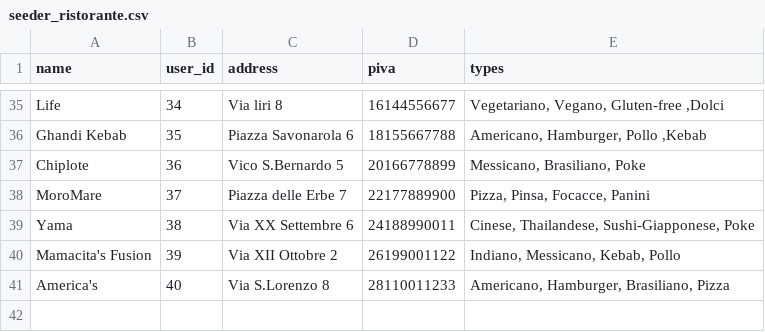
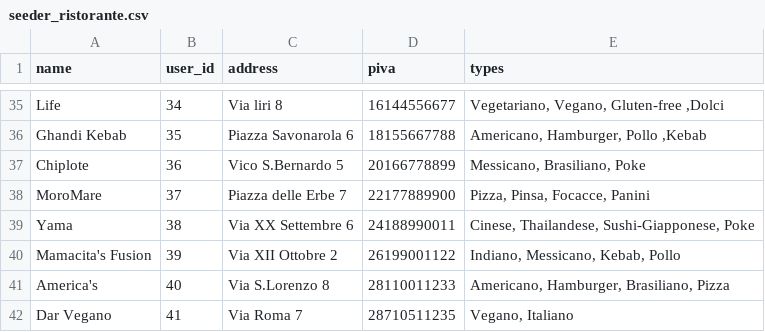
Before and after one commit to TanaraCavalcante/deliveboo-laravel, a CSV file: database/seeders/seeder_ristorante.csv, drawn as a sheet; only a part is shown, gaps mark what is left out; the diff names each change by its address in the sheet, - before the commit and + after, or states it on an @@ line.

```diff
--- a/database/seeders/seeder_ristorante.csv
+++ b/database/seeders/seeder_ristorante.csv
+row 42: Dar Vegano | 41 | Via Roma 7 | 28710511235 | Vegano, Italiano
```
Also changed, not shown: database/seeders/user_seeder.csv, 1 other file.
